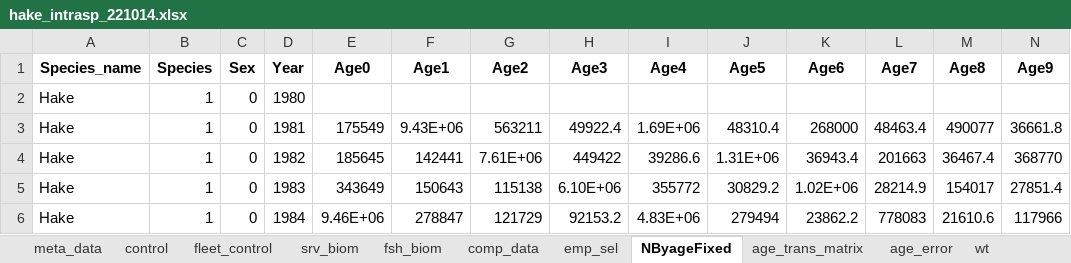
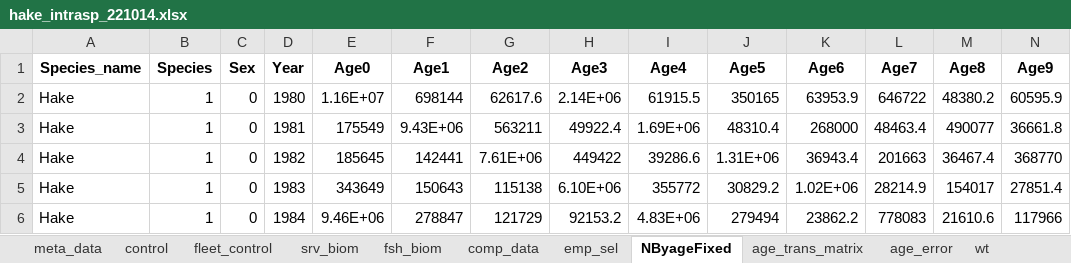
Before and after one commit to sowasser/hake-CEATTLE, an Excel workbook: data/hake_intrasp_221014.xlsx, sheet NByageFixed, drawn as a sheet; only a part is shown; values as stored, in another font and other column widths than the file's, no borders; removed rows and columns are numbered as before the commit, all else as after; rows hold the shown columns only; the diff names each change by its address in the sheet, - before the commit and + after, or states it on an @@ line.

```diff
--- a/data/hake_intrasp_221014.xlsx (sheet NByageFixed)
+++ b/data/hake_intrasp_221014.xlsx (sheet NByageFixed)
-row 2: Hake | 1 | 0 | 1980
+row 2: Hake | 1 | 0 | 1980 | 1.16E+07 | 698144 | 62617.6 | 2.14E+06 | 61915.5 | 350165 | 63953.9 | 646722 | 48380.2 | 60595.9
```
Also changed, not shown: data/hake_intrasp_221011.xlsx.
